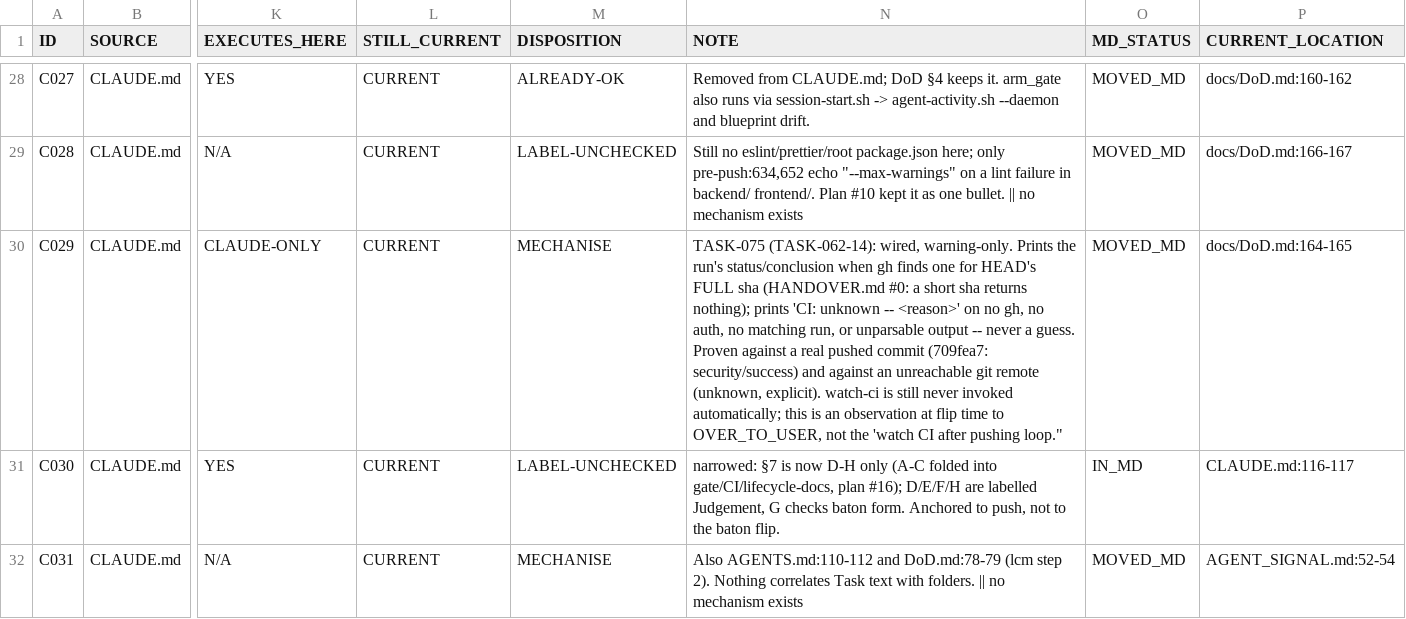
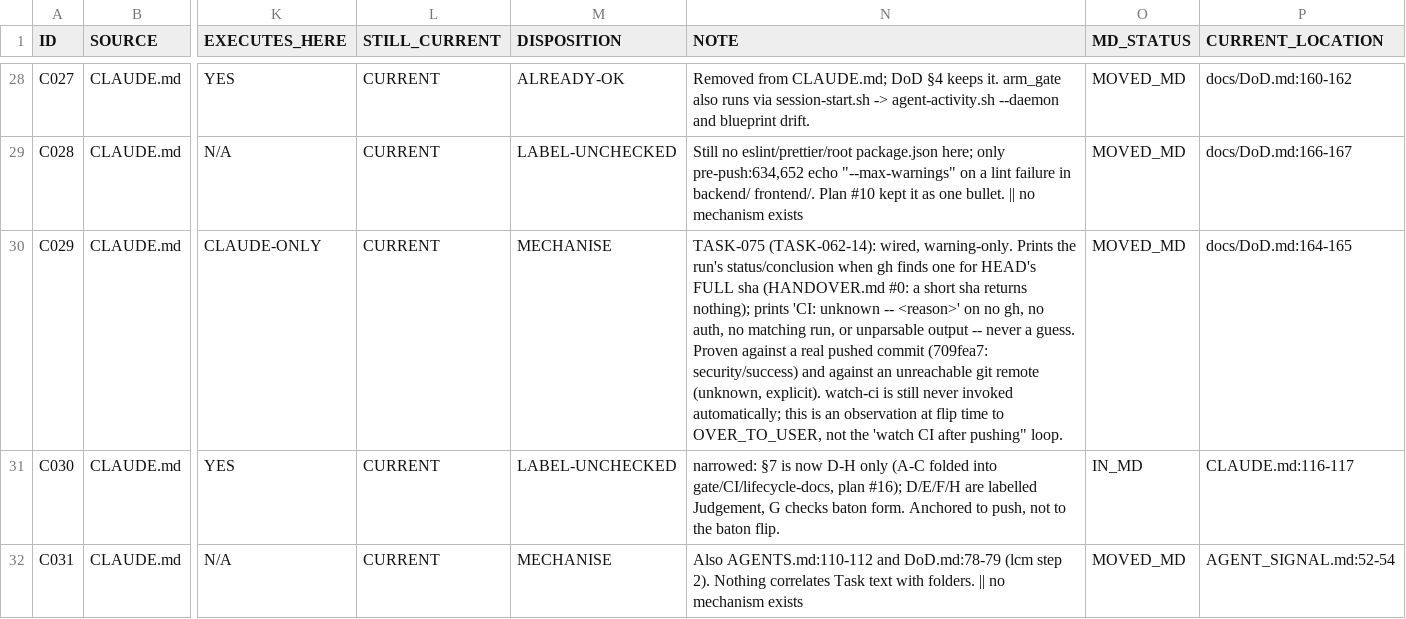
Before and after one commit to LuizStruct2Flow/blueprint, a CSV file: docs/done/TASK-022-anchor-rules/TASK-022-rule-enforcement.csv, drawn as a sheet; only a part is shown, gaps mark what is left out; the diff names each change by its address in the sheet, - before the commit and + after, or states it on an @@ line.

Commit message:
TASK#62: audit reproducibility — enforced-by pointer check and CSV freshness check (goal d)
Delivers PLAN-TASK-062.md §5's goal (d), per the founder's 2026-09-22
compromise decision: Christian's pointer-resolution check plus Alexey's
narrow freshness check, both as hard-failing tests rather than a report,
because both are measured green today on a non-trivial population.

tests/enforced-by-pointers checks that every `enforced by: tests/<suite>
"<it title>"` pointer in CLAUDE.md, docs/DoD.md and AGENTS.md resolves to a
real it()/describe() title, parsed with the TypeScript compiler API rather
than a regex so a title cannot be spoofed by matching text inside another
title. Proven red against the real tree with a planted bad title (CLAUDE.md
line 233 mutated to end in "WRONG" instead of "why"), then green again once
reverted.

tests/csv-freshness checks docs/done/TASK-022-anchor-rules/TASK-022-rule-
enforcement.csv for row identity (no duplicate IDs), lifecycle completeness
(every live row has a DISPOSITION), and location liveness (every live row's
CURRENT_LOCATION cites a file and line that still exist) — never deriving
VERIFIED or STILL_CURRENT, which stay the human's. Writing it found a real
defect it exists to catch: row C029's NOTE field had a stray unescaped `"`
that desynced a strict CSV parser past that row (29/373 rows parsed instead
of 373), invisible until something actually parsed the file this way. Fixed
by doubling the quote; the suite is the regression test for it.

docs/doing/BACKLOG.md's TASK-062 row records goal (d) as delivered and names
both suites.

```diff
--- a/docs/done/TASK-022-anchor-rules/TASK-022-rule-enforcement.csv
+++ b/docs/done/TASK-022-anchor-rules/TASK-022-rule-enforcement.csv
-N30 (NOTE): …CI after pushing loop."
+N30 (NOTE): …CI after pushing" loop.
```
Also changed, not shown: 5 other files.
